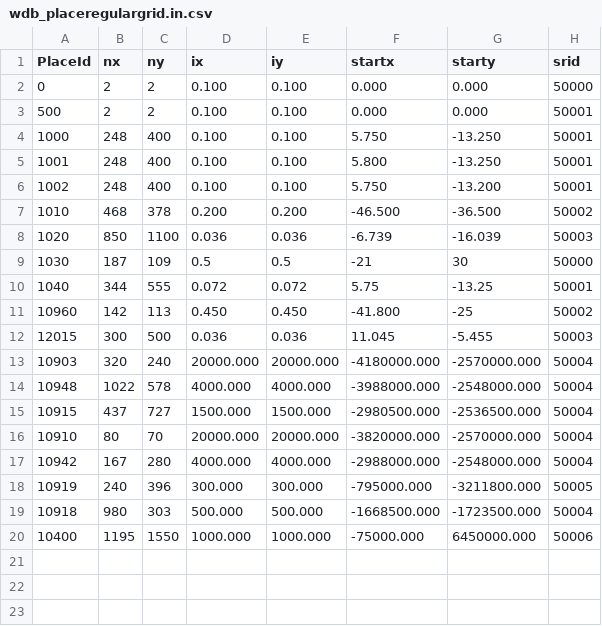
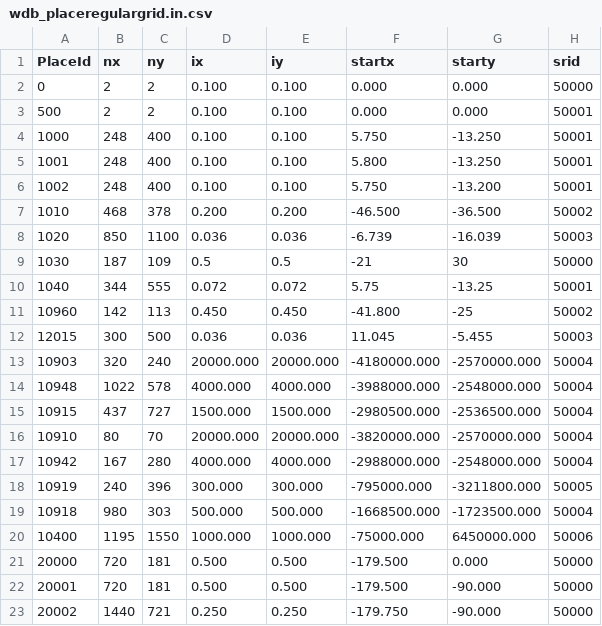
Before and after one commit to metno/wdb, a CSV file: etc/metadata/wdb_placeregulargrid.in.csv, drawn as a sheet.

```diff
--- a/etc/metadata/wdb_placeregulargrid.in.csv
+++ b/etc/metadata/wdb_placeregulargrid.in.csv
@@ -20 +20,4 @@ PlaceId|nx|ny|ix|iy|startx|starty|srid
 10400|1195|1550|1000.000|1000.000|-75000.000|6450000.000|50006
+20000|720|181|0.500|0.500|-179.500|0.000|50000
+20001|720|181|0.500|0.500|-179.500|-90.000|50000
+20002|1440|721|0.250|0.250|-179.750|-90.000|50000
```
Also changed, not shown: etc/metadata/wdb_placename.in.csv, 4 other files.
